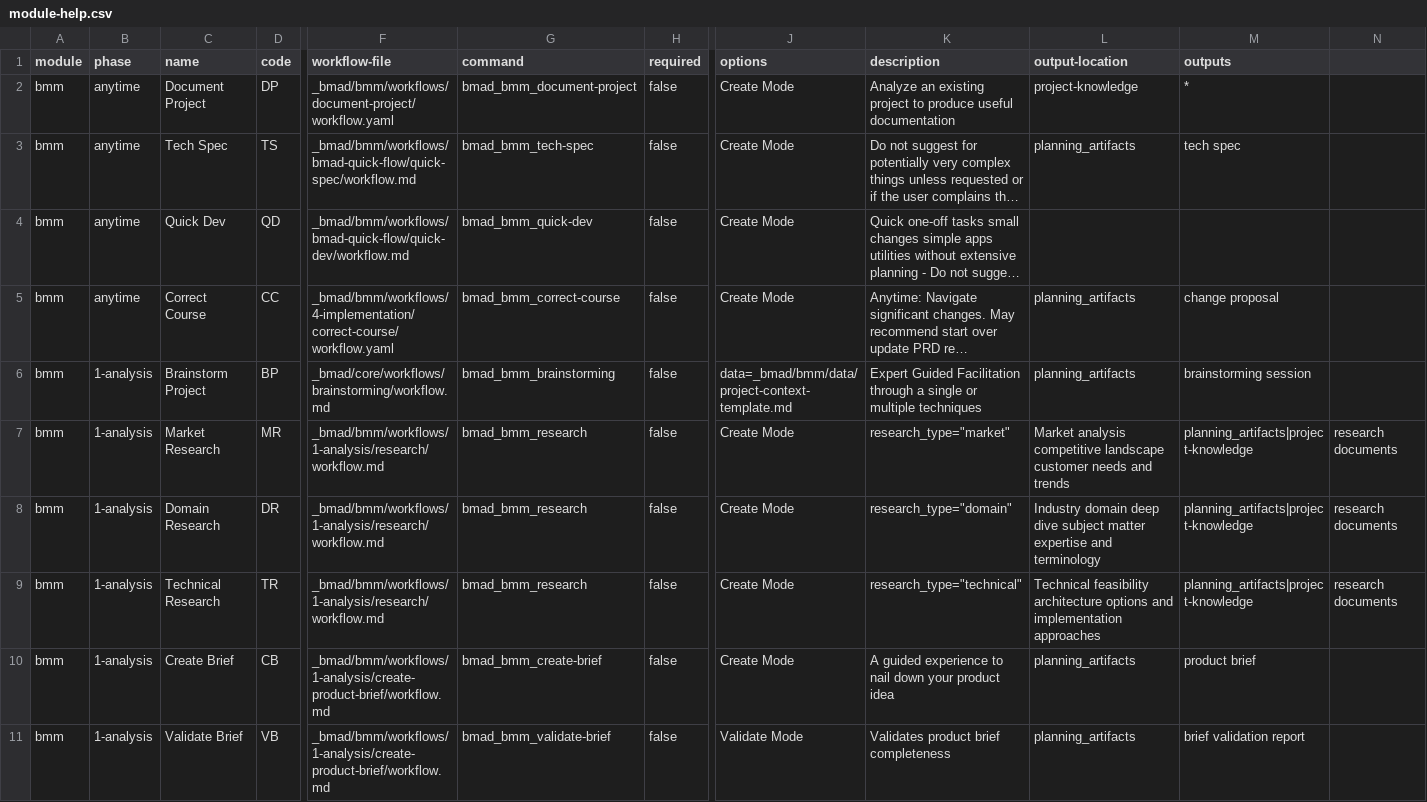
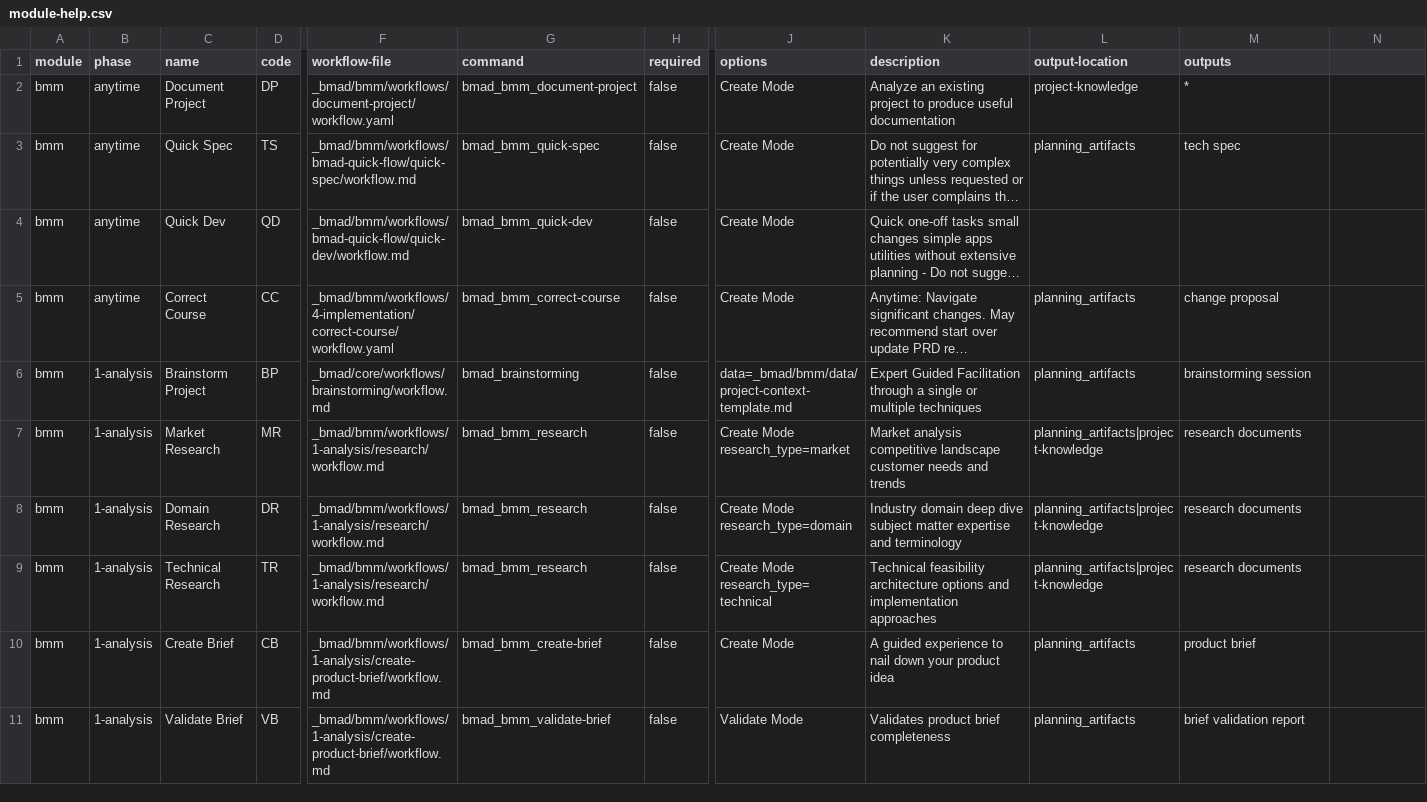
Before and after one commit to wenzi712/BMAD-METHOD, a CSV file: src/bmm/module-help.csv, drawn as a sheet; only a part is shown, gaps mark what is left out; long unchanged cells end in …; the diff covers the shown part only; the diff names each change by its address in the sheet, - before the commit and + after, or states it on an @@ line.

Commit message:
Update agent command file naming to include -agent- in filename
- Change agent command files from bmad_module_name to bmad_module_agent_name
- Update path-utils.js to insert 'agent' segment in agent file names
- Update CSV files to reflect new underscore naming convention
- Refactor toUnderscorePath to use toUnderscoreName for consistency
- Update parseUnderscoreName to handle new agent naming pattern

Examples:
- bmm/agents/pm.md → bmad_bmm_agent_pm.md (was bmad_bmm_pm.md)
- cis/agents/brainstorming.md → bmad_cis_agent_brainstorming.md
- Core agents: bmad_agent_name.md

```diff
--- a/src/bmm/module-help.csv
+++ b/src/bmm/module-help.csv
-C3 (name): Tech Spec
+C3 (name): Quick Spec
-G3 (command): bmad_bmm_tech-spec
+G3 (command): bmad_bmm_quick-spec
-G6 (command): bmad_bmm_brainstorming
+G6 (command): bmad_brainstorming
-J7 (options): Create Mode
+J7 (options): Create Mode research_type=market
-K7 (description): research_type="market"
+K7 (description): Market analysis competitive landscape customer needs and trends
-L7 (output-location): Market analysis competitive landscape customer needs and trends
+L7 (output-location): planning_artifacts|project-knowledge
-M7:M9 (outputs): planning_artifacts|project-knowledge
+M7:M9 (outputs): research documents
-N7:N9: research documents
+N7:N9: (empty)
-J8 (options): Create Mode
+J8 (options): Create Mode research_type=domain
-K8 (description): research_type="domain"
+K8 (description): Industry domain deep dive subject matter expertise and terminology
-L8 (output-location): Industry domain deep dive subject matter expertise and terminology
+L8 (output-location): planning_artifacts|project-knowledge
-J9 (options): Create Mode
+J9 (options): Create Mode research_type=technical
-K9 (description): research_type="technical"
+K9 (description): Technical feasibility architecture options and implementation approaches
-L9 (output-location): Technical feasibility architecture options and implementation approaches
+L9 (output-location): planning_artifacts|project-knowledge
```
Also changed, not shown: 1 removed row and 18 edited cells elsewhere in this file, 8 other files.
